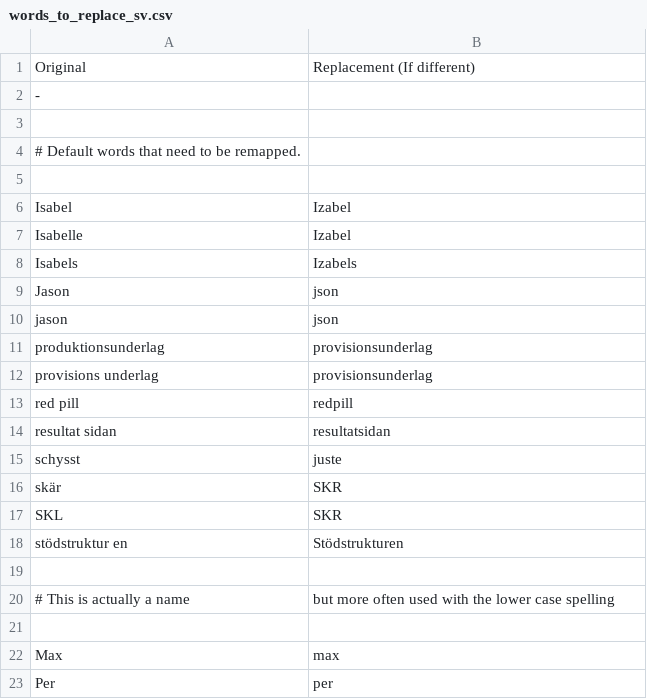
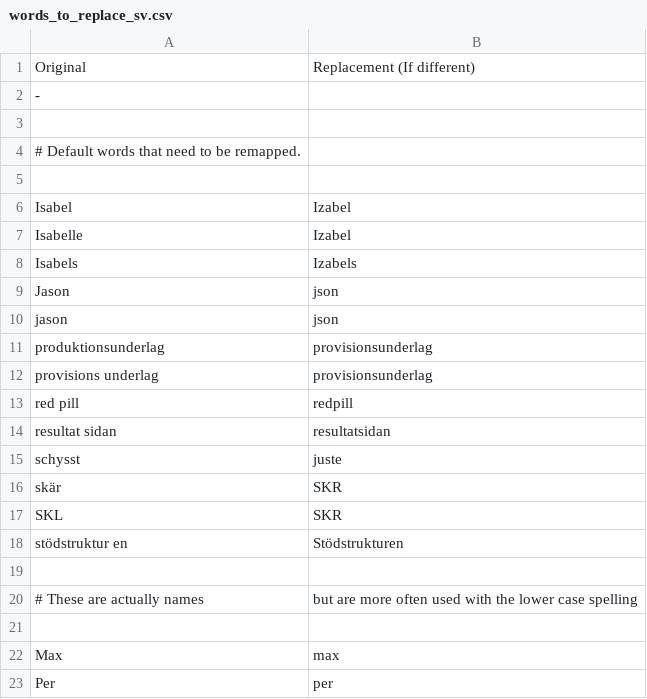
Before and after one commit to AndreasArvidsson/andreas-talon, a CSV file: core/vocabulary/words_to_replace_sv.csv, drawn as a sheet.

Commit message:
Update comment in words to replace

```diff
--- a/core/vocabulary/words_to_replace_sv.csv
+++ b/core/vocabulary/words_to_replace_sv.csv
@@ -19,3 +19,3 @@ stödstruktur en, Stödstrukturen
 
-# This is actually a name, but more often used with the lower case spelling
+# These are actually names, but are more often used with the lower case spelling
 
```
